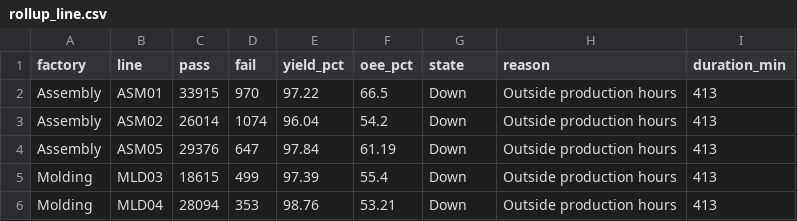
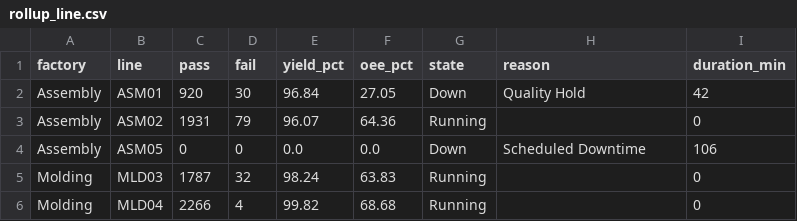
Before and after one commit to todd-cpme/ClearOEEDemo, a CSV file: data/rollup_line.csv, drawn as a sheet; only a part is shown; the diff covers the shown part only.

Commit message:
data: refresh 2026-09-09T11:41:04Z

```diff
--- a/data/rollup_line.csv
+++ b/data/rollup_line.csv
@@ -1,6 +1,6 @@
 factory,line,pass,fail,yield_pct,oee_pct,state,reason,duration_min
-Assembly,ASM01,33915,970,97.22,66.5,Down,Outside production hours,413
-Assembly,ASM02,26014,1074,96.04,54.2,Down,Outside production hours,413
-Assembly,ASM05,29376,647,97.84,61.19,Down,Outside production hours,413
-Molding,MLD03,18615,499,97.39,55.4,Down,Outside production hours,413
-Molding,MLD04,28094,353,98.76,53.21,Down,Outside production hours,413
+Assembly,ASM01,920,30,96.84,27.05,Down,Quality Hold,42
+Assembly,ASM02,1931,79,96.07,64.36,Running,,0
+Assembly,ASM05,0,0,0.0,0.0,Down,Scheduled Downtime,106
+Molding,MLD03,1787,32,98.24,63.83,Running,,0
+Molding,MLD04,2266,4,99.82,68.68,Running,,0
```
Also changed, not shown: 106 edited cells elsewhere in this file, data/events.csv, data/rollup_factory.csv, 3 other files.
